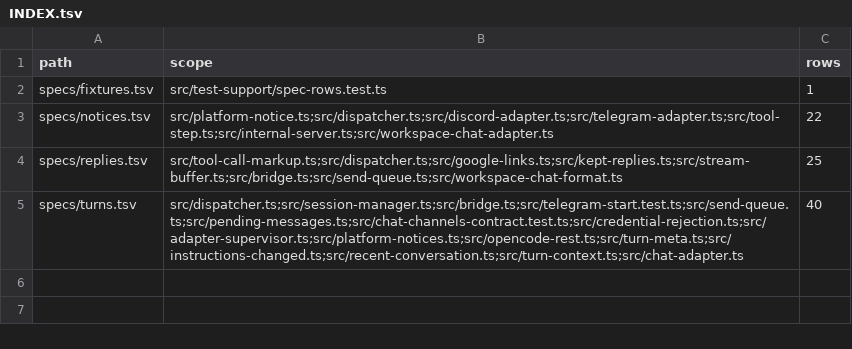
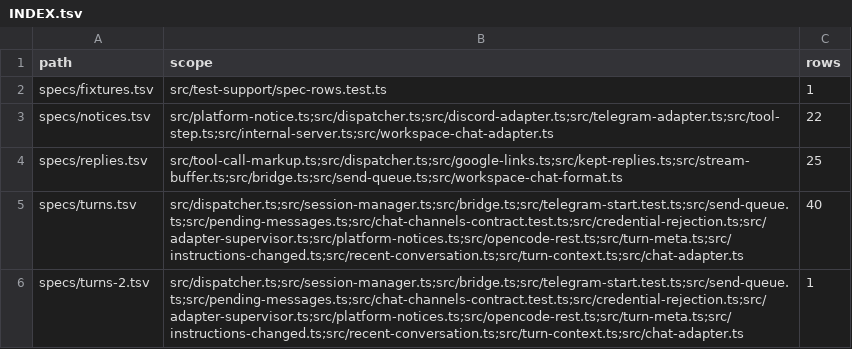
Before and after one commit to cerase-ai/cerase-acp, a TSV file: specs/INDEX.tsv, drawn as a sheet.

```diff
--- a/specs/INDEX.tsv
+++ b/specs/INDEX.tsv
@@ -5 +5,2 @@ specs/replies.tsv	src/tool-call-markup.ts;src/dispatcher.ts;src/google-links.ts;
 specs/turns.tsv	src/dispatcher.ts;src/session-manager.ts;src/bridge.ts;src/telegram-start.test.ts;src/send-queue.ts;src/pending-messages.ts;src/chat-channels-contract.test.ts;src/credential-rejection.ts;src/adapter-supervisor.ts;src/platform-notices.ts;src/opencode-rest.ts;src/turn-meta.ts;src/instructions-changed.ts;src/recent-conversation.ts;src/turn-context.ts;src/chat-adapter.ts	40
+specs/turns-2.tsv	src/dispatcher.ts;src/session-manager.ts;src/bridge.ts;src/telegram-start.test.ts;src/send-queue.ts;src/pending-messages.ts;src/chat-channels-contract.test.ts;src/credential-rejection.ts;src/adapter-supervisor.ts;src/platform-notices.ts;src/opencode-rest.ts;src/turn-meta.ts;src/instructions-changed.ts;src/recent-conversation.ts;src/turn-context.ts;src/chat-adapter.ts	1
```
Also changed, not shown: 6 other files.
